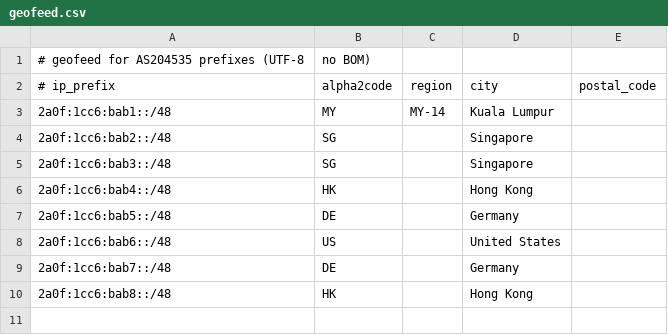
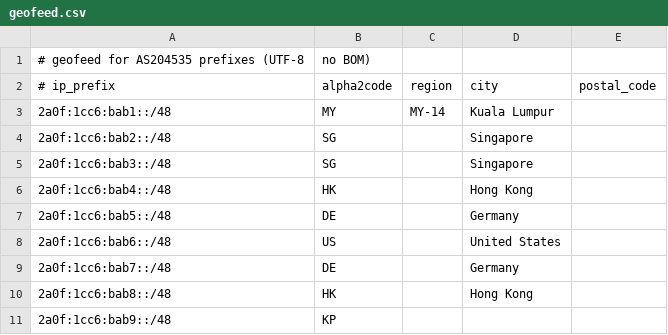
Before and after one commit to Kevin-Tan-Networks/geofeed, a CSV file: geofeed.csv, drawn as a sheet.

Commit message:
Add new entry for 2a0f:1cc6:bab9::/48

```diff
--- a/geofeed.csv
+++ b/geofeed.csv
@@ -10 +10,2 @@
 2a0f:1cc6:bab8::/48,HK,,Hong Kong,
+2a0f:1cc6:bab9::/48,KP,,,
```
